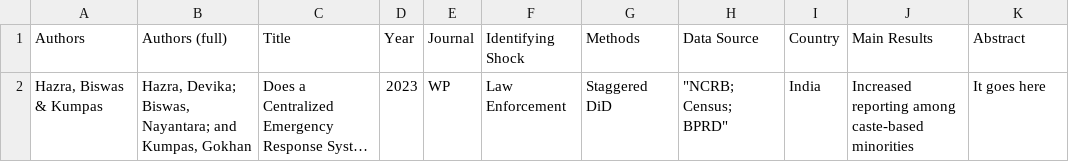
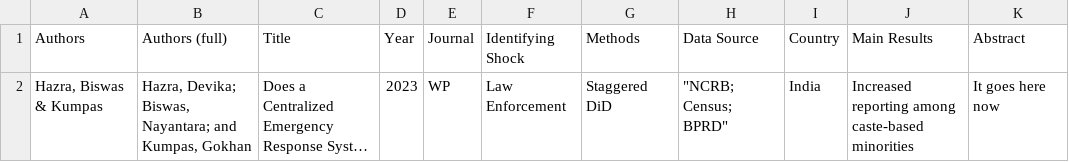
Before and after one commit to devikahazra/gbv-literature, a CSV file: data/papers.csv, drawn as a sheet; long unchanged cells end in …; the diff names each change by its address in the sheet, - before the commit and + after, or states it on an @@ line.

Commit message:
Update papers.csv

```diff
--- a/data/papers.csv
+++ b/data/papers.csv
-K2 (Abstract): It goes here
+K2 (Abstract): It goes here now
```
